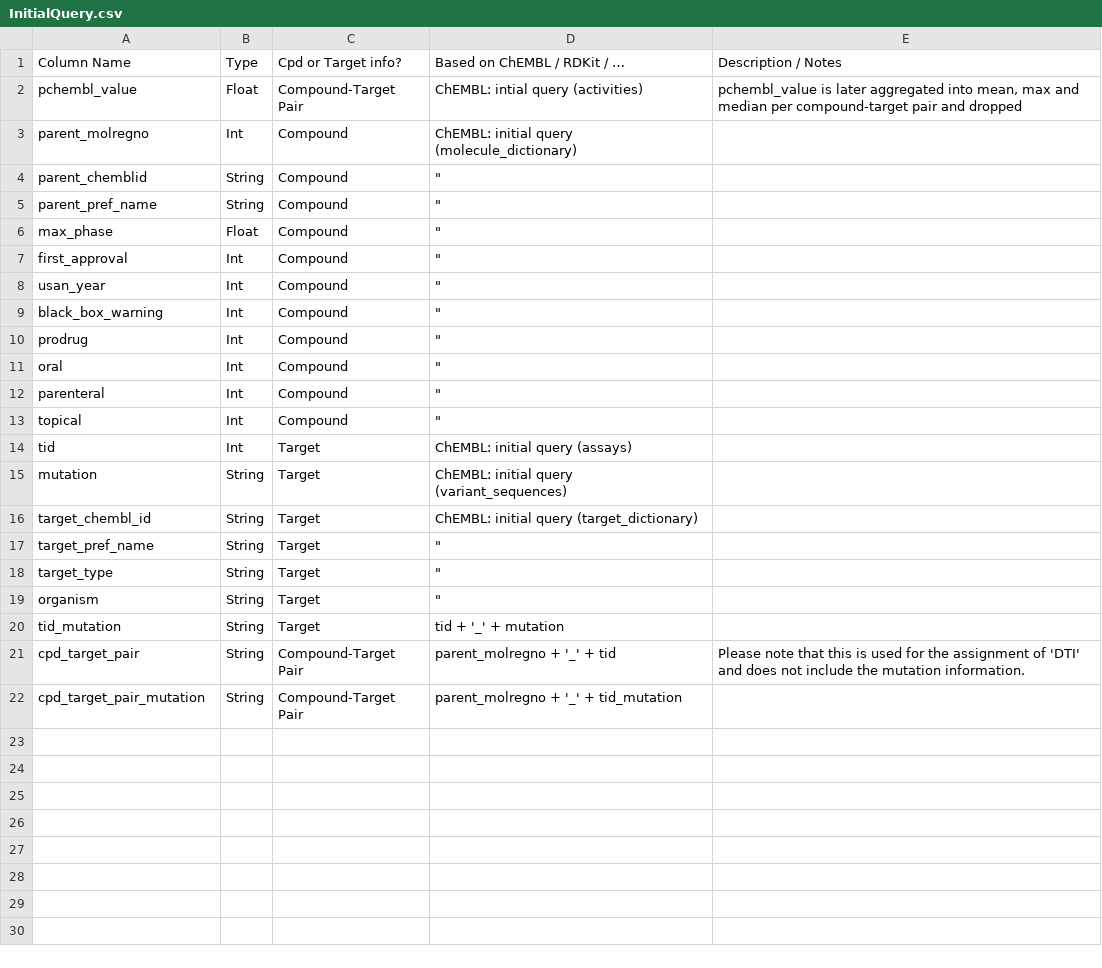
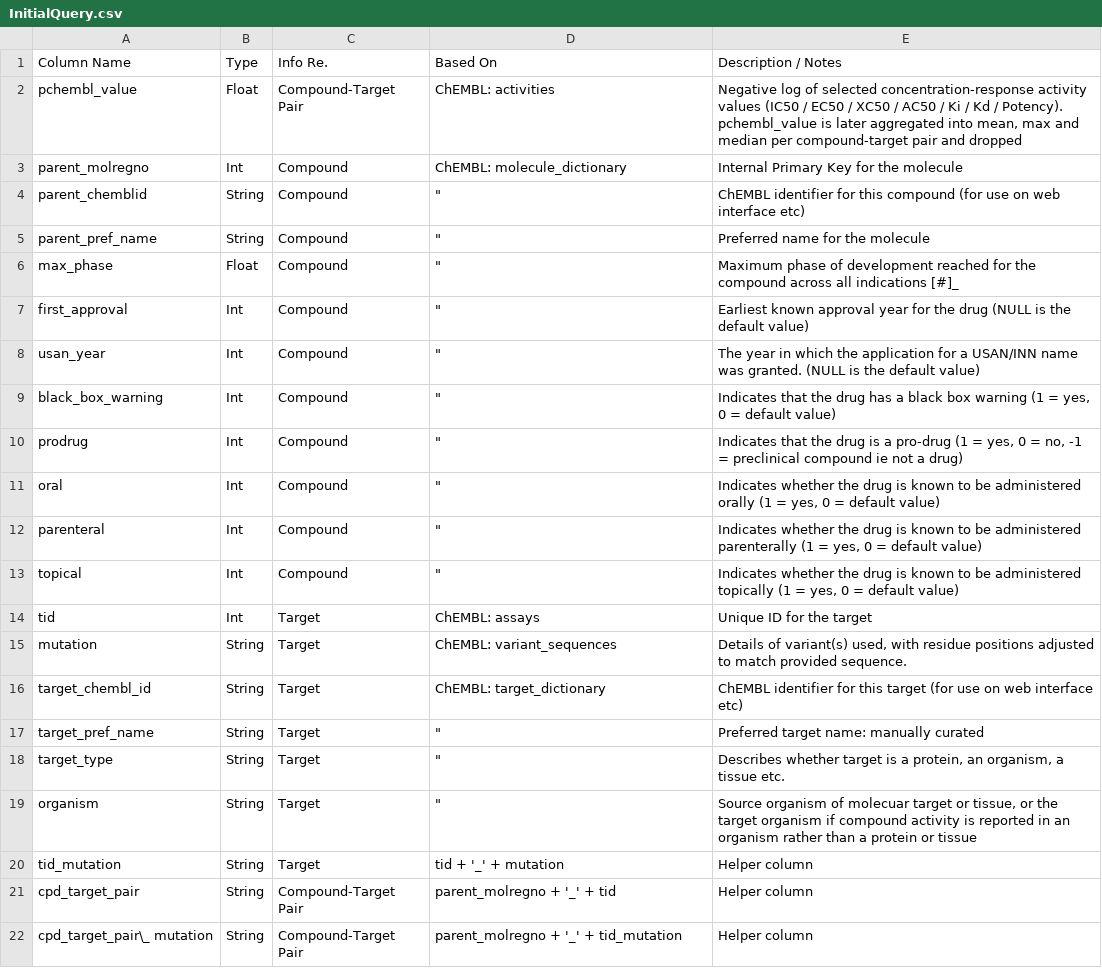
Before and after one commit to chembl/compound_target_pairs_dataset, a CSV file: docs/source/tables/InitialQuery.csv, drawn as a sheet.

```diff
--- a/docs/source/tables/InitialQuery.csv
+++ b/docs/source/tables/InitialQuery.csv
@@ -1,22 +1,22 @@
-Column Name,Type,Cpd or Target info?,Based on ChEMBL / RDKit / …,Description / Notes
-pchembl_value,Float,Compound-Target Pair,ChEMBL: intial query (activities),"pchembl_value is later aggregated into mean, max and median per compound-target pair and dropped"
-parent_molregno,Int,Compound,ChEMBL: initial query (molecule_dictionary),
-parent_chemblid,String,Compound,"""",
-parent_pref_name,String,Compound,"""",
-max_phase,Float,Compound,"""",
-first_approval,Int,Compound,"""",
-usan_year,Int,Compound,"""",
-black_box_warning,Int,Compound,"""",
-prodrug,Int,Compound,"""",
-oral,Int,Compound,"""",
-parenteral,Int,Compound,"""",
-topical,Int,Compound,"""",
-tid,Int,Target,ChEMBL: initial query (assays),
-mutation,String,Target,ChEMBL: initial query (variant_sequences),
-target_chembl_id,String,Target,ChEMBL: initial query (target_dictionary),
-target_pref_name,String,Target,"""",
-target_type,String,Target,"""",
-organism,String,Target,"""",
-tid_mutation,String,Target,tid + '_' + mutation,
-cpd_target_pair,String,Compound-Target Pair,parent_molregno + '_' +  tid,Please note that this is used for the assignment of 'DTI' and does not include the mutation information.
-cpd_target_pair_mutation,String,Compound-Target Pair,parent_molregno + '_' +  tid_mutation,
+Column Name,Type,Info Re.,Based On,Description / Notes
+pchembl_value,Float,Compound-Target Pair,ChEMBL: activities,"Negative log of selected concentration-response activity values (IC50 / EC50 / XC50 / AC50 / Ki / Kd / Potency). pchembl_value is later aggregated into mean, max and median per compound-target pair and dropped"
+parent_molregno,Int,Compound,ChEMBL: molecule_dictionary,Internal Primary Key for the molecule
+parent_chemblid,String,Compound,"""",ChEMBL identifier for this compound (for use on web interface etc)
+parent_pref_name,String,Compound,"""",Preferred name for the molecule
+max_phase,Float,Compound,"""",Maximum phase of development reached for the compound across all indications [#]_
+first_approval,Int,Compound,"""",Earliest known approval year for the drug (NULL is the default value)
+usan_year,Int,Compound,"""",The year in which the application for a USAN/INN name was granted. (NULL is the default value)
+black_box_warning,Int,Compound,"""","Indicates that the drug has a black box warning (1 = yes, 0 = default value)"
+prodrug,Int,Compound,"""","Indicates that the drug is a pro-drug (1 = yes, 0 = no, -1 = preclinical compound ie not a drug)"
+oral,Int,Compound,"""","Indicates whether the drug is known to be administered orally (1 = yes, 0 = default value)"
+parenteral,Int,Compound,"""","Indicates whether the drug is known to be administered parenterally (1 = yes, 0 = default value)"
+topical,Int,Compound,"""","Indicates whether the drug is known to be administered topically (1 = yes, 0 = default value)"
+tid,Int,Target,ChEMBL: assays,Unique ID for the target
+mutation,String,Target,ChEMBL: variant_sequences,"Details of variant(s) used, with residue positions adjusted to match provided sequence."
+target_chembl_id,String,Target,ChEMBL: target_dictionary,ChEMBL identifier for this target (for use on web interface etc)
+target_pref_name,String,Target,"""",Preferred target name: manually curated
+target_type,String,Target,"""","Describes whether target is a protein, an organism, a tissue etc."
+organism,String,Target,"""","Source organism of molecuar target or tissue, or the target organism if compound activity is reported in an organism rather than a protein or tissue"
+tid_mutation,String,Target,tid + '_' + mutation,Helper column
+cpd_target_pair,String,Compound-Target Pair,parent_molregno + '_' +  tid,Helper column
+cpd_target_pair\_ mutation,String,Compound-Target Pair,parent_molregno + '_' +  tid_mutation,Helper column
```
Also changed, not shown: docs/source/tables/CompoundProps.csv, docs/source/tables/DTIAnnotations.csv, 8 other files.
